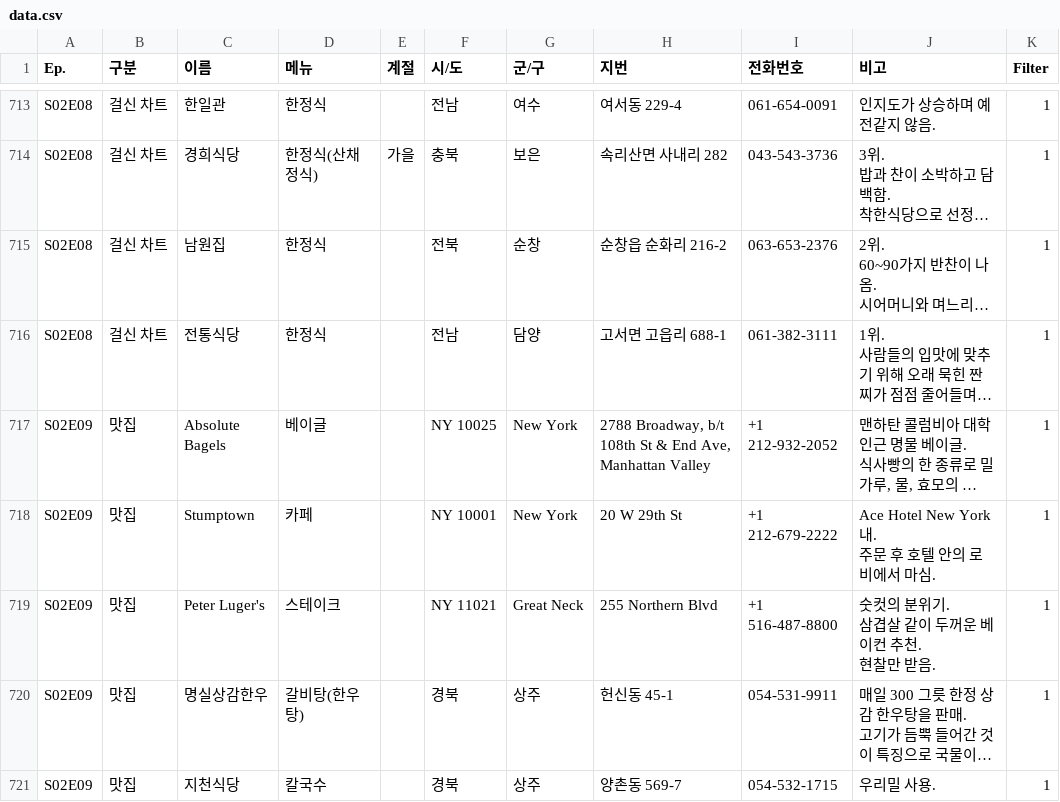
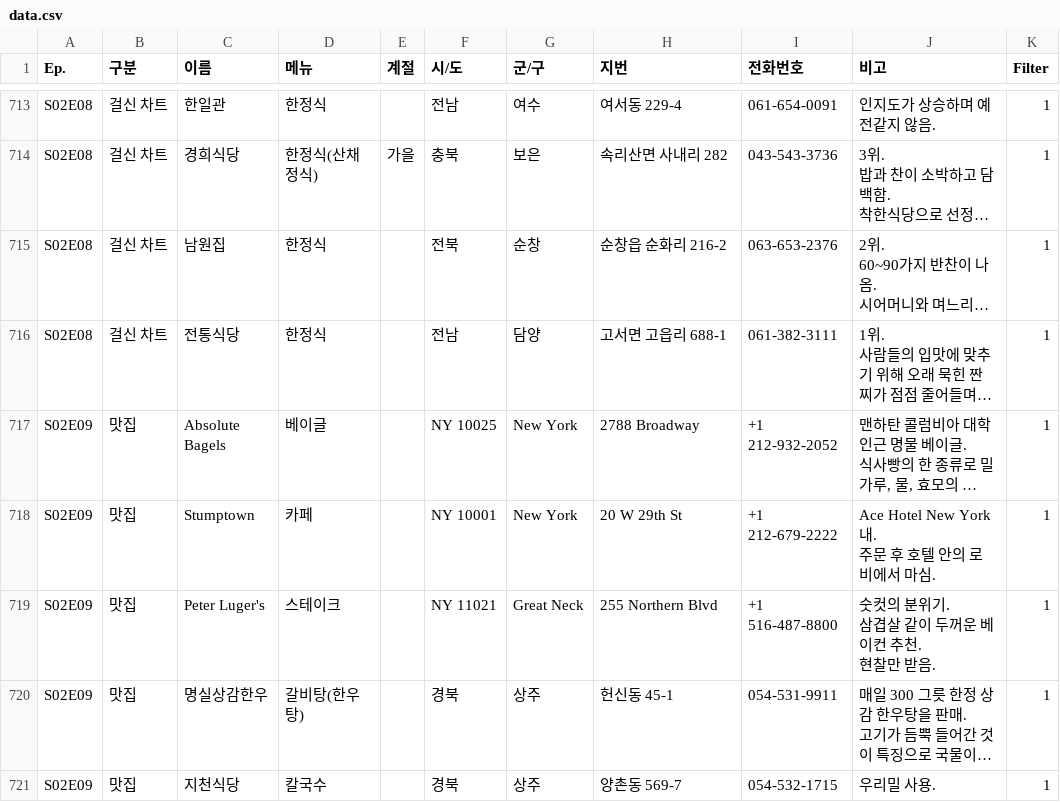
Before and after one commit to nemotoo/nemotoo.github.io, a CSV file: api/gulsin/data.csv, drawn as a sheet; only a part is shown, gaps mark what is left out; long unchanged cells end in …; the diff covers the shown part only; the diff names each change by its address in the sheet, - before the commit and + after, or states it on an @@ line.

Commit message:
Gulsin 10

```diff
--- a/api/gulsin/data.csv
+++ b/api/gulsin/data.csv
-H717 (지번): 2788 Broadway, b/t 108th St & End Ave, Manhattan Valley
+H717 (지번): 2788 Broadway
```
Also changed, not shown: 2 added rows, 1 removed row and 10 edited cells elsewhere in this file, 1 other file.
